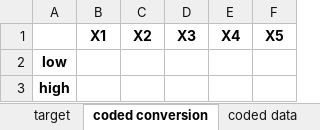
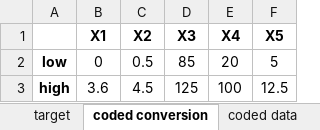
Before and after one commit to ThanapolKhamhla/worksheet-for-experimental-design, an Excel workbook: exp-design-macro.xlsm, sheet coded conversion, drawn as a sheet; values as stored, in another font and other column widths than the file's, no borders; conditional formats not drawn; removed rows and columns are numbered as before the commit, all else as after; the diff names each change by its address in the sheet, - before the commit and + after, or states it on an @@ line.

```diff
--- a/exp-design-macro.xlsm (sheet coded conversion)
+++ b/exp-design-macro.xlsm (sheet coded conversion)
-row 2: low
-row 3: high
+row 2: low | 0 | 0.5 | 85 | 20 | 5
+row 3: high | 3.6 | 4.5 | 125 | 100 | 12.5
```
Also changed, not shown: sheet SurfacePlotGrid, sheet data-target, sheet statistic result, sheet prediction, sheet raw data, sheet coded data, 3 more sheets, formulas that keep their value, hidden cells, charts or pictures, exp-design-3factors.xlsx.
